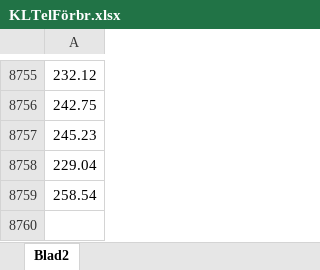
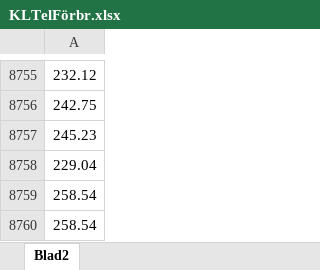
Before and after one commit to Jakobthuresson/Energigemenskaper, an Excel workbook: KLTelFörbr.xlsx, sheet Blad2, drawn as a sheet; only a part is shown, gaps mark what is left out; values as stored, in another font and other column widths than the file's, no borders; the diff names each change by its address in the sheet, - before the commit and + after, or states it on an @@ line.

```diff
--- a/KLTelFörbr.xlsx (sheet Blad2)
+++ b/KLTelFörbr.xlsx (sheet Blad2)
+row 8760: 258.54
```
Also changed, not shown: Starka2023.xlsx, Vindturbin.xlsx, 4 other files.
